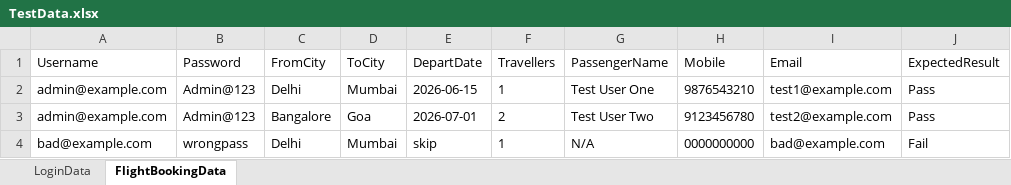
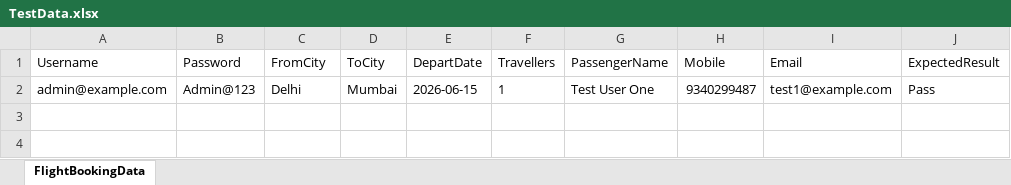
Before and after one commit to shivam855/aps, an Excel workbook: target/test-classes/TestData.xlsx, sheet FlightBookingData, drawn as a sheet; values as stored, in another font and other column widths than the file's, no borders; the diff names each change by its address in the sheet, - before the commit and + after, or states it on an @@ line.

```diff
--- a/target/test-classes/TestData.xlsx (sheet FlightBookingData)
+++ b/target/test-classes/TestData.xlsx (sheet FlightBookingData)
-sheet tab: LoginData
-H2 (Mobile): 9876543210
+H2 (Mobile): 9340299487
-row 3: admin@example.com | Admin@123 | Bangalore | Goa | 2026-07-01 | 2 | Test User Two | 9123456780 | test2@example.com | Pass
-row 4: bad@example.com | wrongpass | Delhi | Mumbai | skip | 1 | N/A | 0000000000 | bad@example.com | Fail
```
Also changed, not shown: 19 other files.
